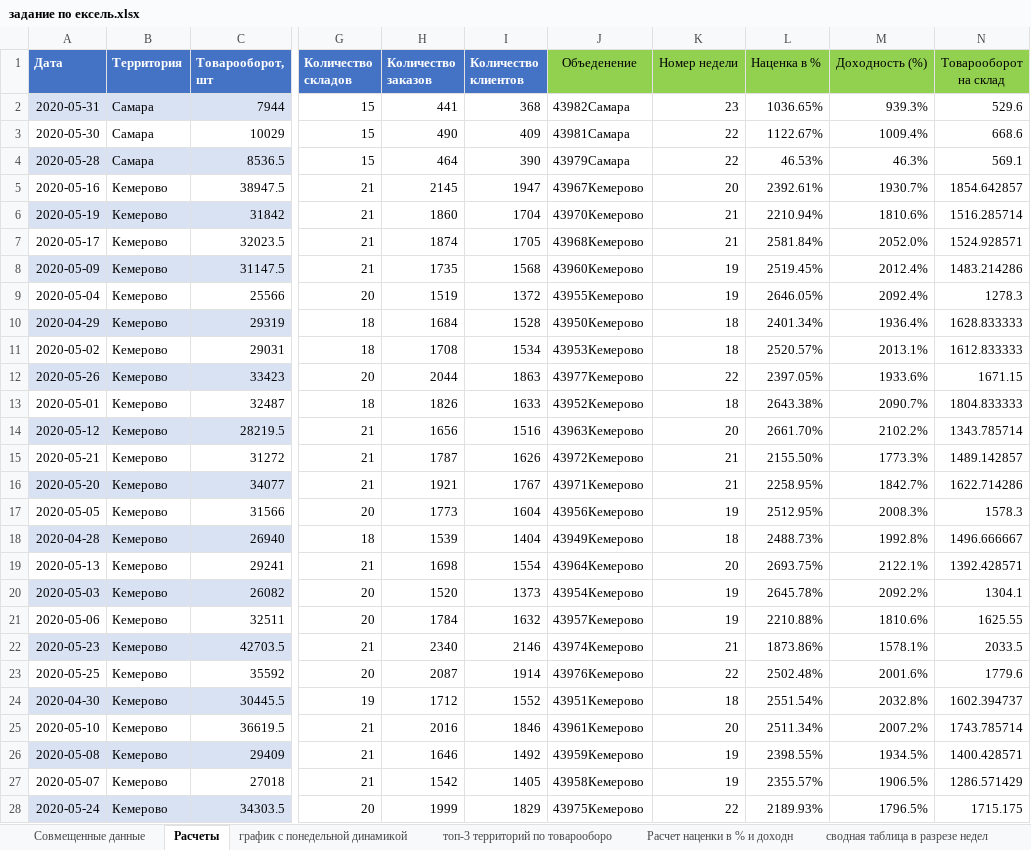
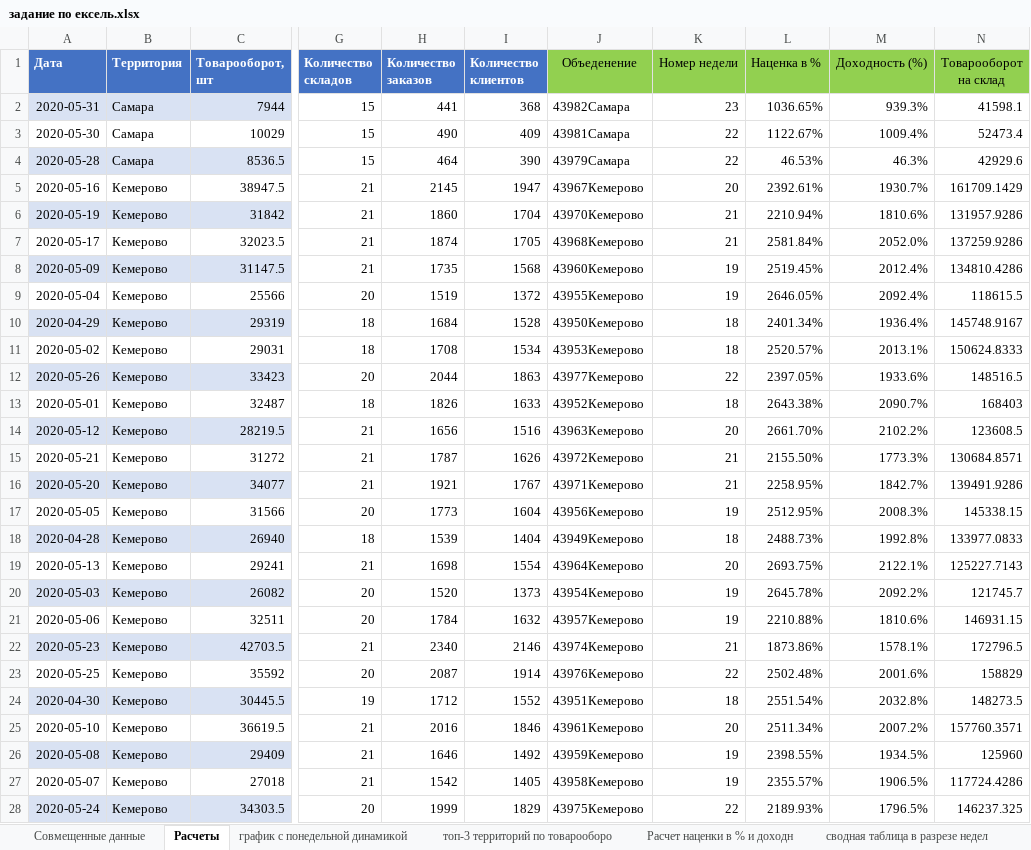
Before and after one commit to talgat1978/finish-excel, an Excel workbook: задание по ексель.xlsx, sheet Расчеты, drawn as a sheet; only a part is shown, gaps mark what is left out; values as stored, in another font and other column widths than the file's, no borders; the diff covers the shown part only; the diff names each change by its address in the sheet, - before the commit and + after, or states it on an @@ line.

Commit message:
Add files via upload

```diff
--- a/задание по ексель.xlsx (sheet Расчеты)
+++ b/задание по ексель.xlsx (sheet Расчеты)
-N2 (Товарооборот на склад): 529.6
+N2 (Товарооборот на склад): 41598.1
-N3 (Товарооборот на склад): 668.6
+N3 (Товарооборот на склад): 52473.4
-N4 (Товарооборот на склад): 569.1
+N4 (Товарооборот на склад): 42929.6
-N5 (Товарооборот на склад): 1854.642857
+N5 (Товарооборот на склад): 161709.1429
-N6 (Товарооборот на склад): 1516.285714
+N6 (Товарооборот на склад): 131957.9286
-N7 (Товарооборот на склад): 1524.928571
+N7 (Товарооборот на склад): 137259.9286
-N8 (Товарооборот на склад): 1483.214286
+N8 (Товарооборот на склад): 134810.4286
-N9 (Товарооборот на склад): 1278.3
+N9 (Товарооборот на склад): 118615.5
-N10 (Товарооборот на склад): 1628.833333
+N10 (Товарооборот на склад): 145748.9167
-N11 (Товарооборот на склад): 1612.833333
+N11 (Товарооборот на склад): 150624.8333
-N12 (Товарооборот на склад): 1671.15
+N12 (Товарооборот на склад): 148516.5
-N13 (Товарооборот на склад): 1804.833333
+N13 (Товарооборот на склад): 168403
-N14 (Товарооборот на склад): 1343.785714
+N14 (Товарооборот на склад): 123608.5
-N15 (Товарооборот на склад): 1489.142857
+N15 (Товарооборот на склад): 130684.8571
-N16 (Товарооборот на склад): 1622.714286
+N16 (Товарооборот на склад): 139491.9286
-N17 (Товарооборот на склад): 1578.3
+N17 (Товарооборот на склад): 145338.15
-N18 (Товарооборот на склад): 1496.666667
+N18 (Товарооборот на склад): 133977.0833
-N19 (Товарооборот на склад): 1392.428571
+N19 (Товарооборот на склад): 125227.7143
-N20 (Товарооборот на склад): 1304.1
+N20 (Товарооборот на склад): 121745.7
-N21 (Товарооборот на склад): 1625.55
+N21 (Товарооборот на склад): 146931.15
-N22 (Товарооборот на склад): 2033.5
+N22 (Товарооборот на склад): 172796.5
-N23 (Товарооборот на склад): 1779.6
+N23 (Товарооборот на склад): 158829
-N24 (Товарооборот на склад): 1602.394737
+N24 (Товарооборот на склад): 148273.5
-N25 (Товарооборот на склад): 1743.785714
+N25 (Товарооборот на склад): 157760.3571
-N26 (Товарооборот на склад): 1400.428571
+N26 (Товарооборот на склад): 125960
-N27 (Товарооборот на склад): 1286.571429
+N27 (Товарооборот на склад): 117724.4286
-N28 (Товарооборот на склад): 1715.175
+N28 (Товарооборот на склад): 146237.325
```
Also changed, not shown: 477 edited cells elsewhere in this sheet, sheet топ-3 территорий по товарооборо.
